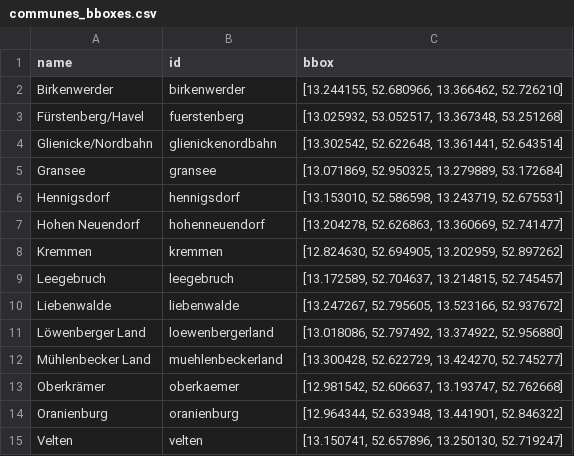
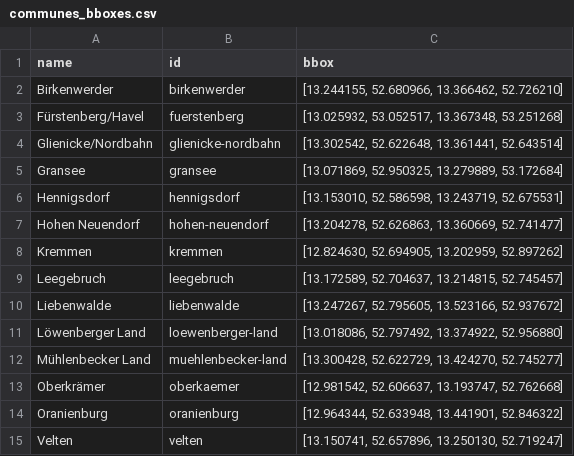
Before and after one commit to FixMyBerlin/trassenscout, a CSV file: src/app/beteiligung/_ohv-haltestellenfoerderung/communes_bboxes.csv, drawn as a sheet.

```diff
--- a/src/app/beteiligung/_ohv-haltestellenfoerderung/communes_bboxes.csv
+++ b/src/app/beteiligung/_ohv-haltestellenfoerderung/communes_bboxes.csv
@@ -3,6 +3,6 @@ Birkenwerder;birkenwerder;[13.244155, 52.680966, 13.366462, 52.726210]
 Fürstenberg/Havel;fuerstenberg;[13.025932, 53.052517, 13.367348, 53.251268]
-Glienicke/Nordbahn;glienickenordbahn;[13.302542, 52.622648, 13.361441, 52.643514]
+Glienicke/Nordbahn;glienicke-nordbahn;[13.302542, 52.622648, 13.361441, 52.643514]
 Gransee;gransee;[13.071869, 52.950325, 13.279889, 53.172684]
 Hennigsdorf;hennigsdorf;[13.153010, 52.586598, 13.243719, 52.675531]
-Hohen Neuendorf;hohenneuendorf;[13.204278, 52.626863, 13.360669, 52.741477]
+Hohen Neuendorf;hohen-neuendorf;[13.204278, 52.626863, 13.360669, 52.741477]
 Kremmen;kremmen;[12.824630, 52.694905, 13.202959, 52.897262]
@@ -10,4 +10,4 @@ Leegebruch;leegebruch;[13.172589, 52.704637, 13.214815, 52.745457]
 Liebenwalde;liebenwalde;[13.247267, 52.795605, 13.523166, 52.937672]
-Löwenberger Land;loewenbergerland;[13.018086, 52.797492, 13.374922, 52.956880]
-Mühlenbecker Land;muehlenbeckerland;[13.300428, 52.622729, 13.424270, 52.745277]
+Löwenberger Land;loewenberger-land;[13.018086, 52.797492, 13.374922, 52.956880]
+Mühlenbecker Land;muehlenbecker-land;[13.300428, 52.622729, 13.424270, 52.745277]
 Oberkrämer;oberkaemer;[12.981542, 52.606637, 13.193747, 52.762668]
```
Also changed, not shown: 5 other files.
